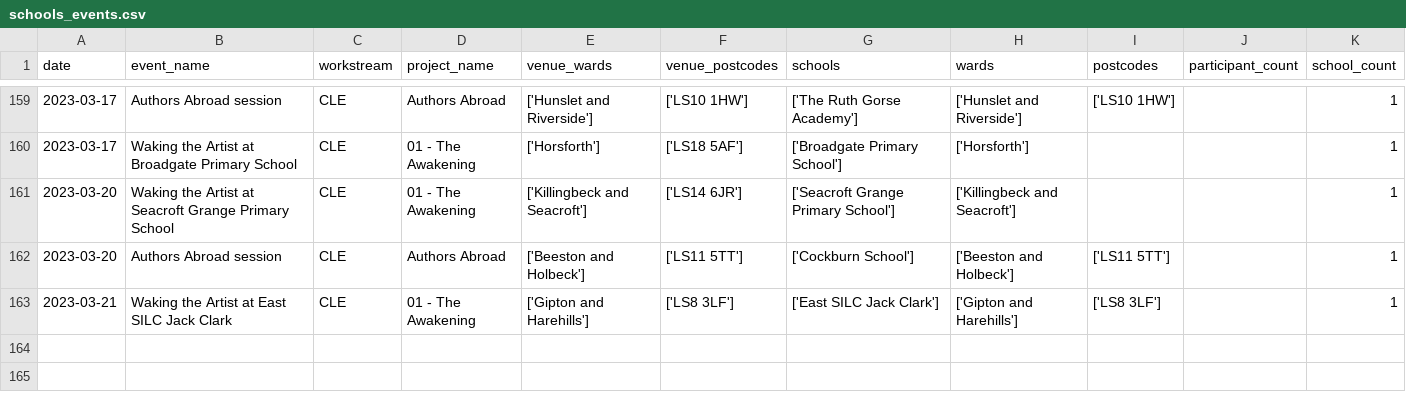
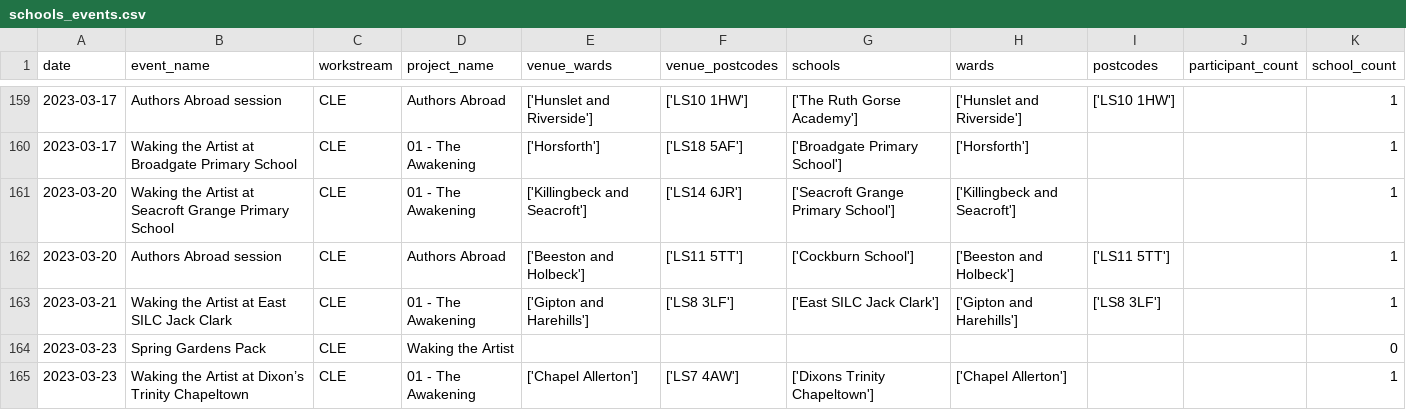
Before and after one commit to open-innovations/leeds-2023, a CSV file: data/metrics/schools/schools_events.csv, drawn as a sheet; only a part is shown, gaps mark what is left out.

```diff
--- a/data/metrics/schools/schools_events.csv
+++ b/data/metrics/schools/schools_events.csv
@@ -163 +163,3 @@ date,event_name,workstream,project_name,venue_wards,venue_postcodes,schools,ward
 2023-03-21,Waking the Artist at East SILC Jack Clark,CLE,01 - The Awakening,['Gipton and Harehills'],['LS8 3LF'],['East SILC Jack Clark'],['Gipton and Harehills'],['LS8 3LF'],,1
+2023-03-23,Spring Gardens Pack,CLE,Waking the Artist,,,,,,,0
+2023-03-23,Waking the Artist at Dixon’s Trinity Chapeltown,CLE,01 - The Awakening,['Chapel Allerton'],['LS7 4AW'],['Dixons Trinity Chapeltown'],['Chapel Allerton'],,,1
```
Also changed, not shown: data/metrics/callouts/responses.csv, data/metrics/media_coverage/combined_cision.csv, 35 other files.
